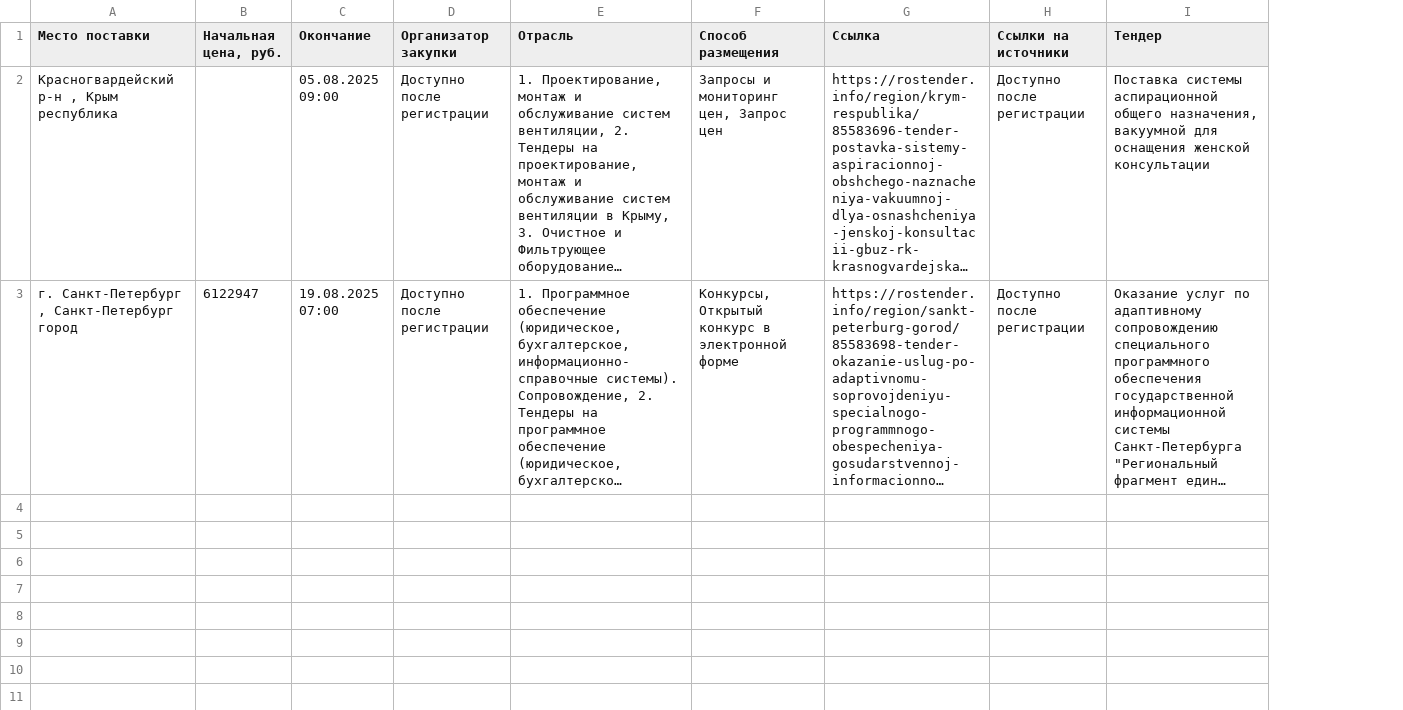
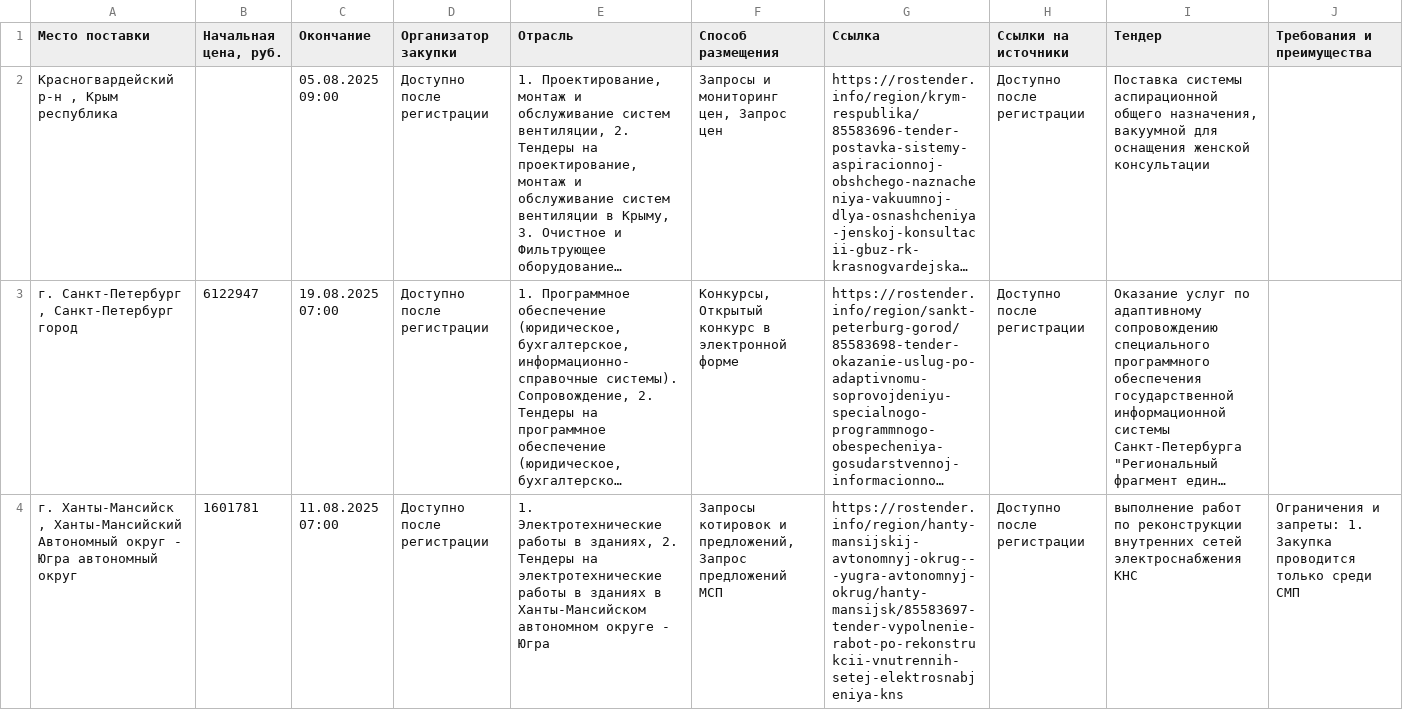
Before and after one commit to metanovus/eksima_test, a CSV file: tenders.csv, drawn as a sheet; long unchanged cells end in …; the diff names each change by its address in the sheet, - before the commit and + after, or states it on an @@ line.

Commit message:
Feat: более расширенный файл примера парсинга

```diff
--- a/tenders.csv
+++ b/tenders.csv
+column J (Требования и преимущества), empty
+row 4: г. Ханты-Мансийск , Ханты-Мансийский Автономный округ - Югра автономный округ | 1601781 | 11.08.2025 07:00 | Доступно после регистрации | 1. Электротехнические работы в зданиях, 2. Тендеры на электротехнические работы в зданиях в Ханты-Мансийском автономном округе - Югра | Запросы котировок и предложений, Запрос предложений МСП | https://rostender.info/region/hanty-mansijskij-avtonomnyj-okrug---yugra-avtonomnyj-okrug/hanty-mansijsk/85583697-tender-vypolnenie-rabot-po-rekonstrukcii-vnutrennih-setej-elektrosnabjeniya-kns | Доступно после регистрации | выполнение работ по реконструкции внутренних сетей электроснабжения КНС | Ограничения и запреты: 1. Закупка проводится только среди СМП
```
